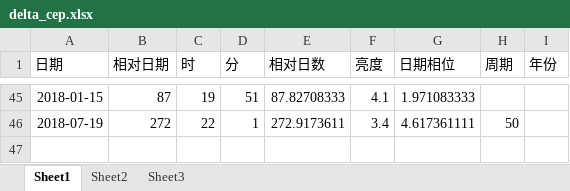
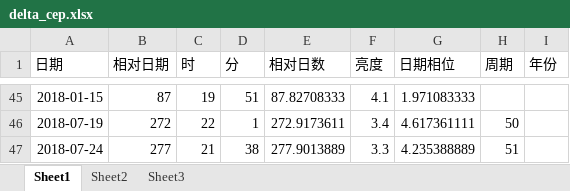
Before and after one commit to rottenweed/calc, an Excel workbook: delta_cep/delta_cep.xlsx, sheet Sheet1, drawn as a sheet; only a part is shown, gaps mark what is left out; values as stored, in another font and other column widths than the file's, no borders; charts and pictures not drawn; the diff names each change by its address in the sheet, - before the commit and + after, or states it on an @@ line.

Commit message:
Add Cep delta data.

```diff
--- a/delta_cep/delta_cep.xlsx (sheet Sheet1)
+++ b/delta_cep/delta_cep.xlsx (sheet Sheet1)
+row 47: 2018-07-24 | 277 | 21 | 38 | 277.9013889 | 3.3 | 4.235388889 | 51
```
Also changed, not shown: charts or pictures.
